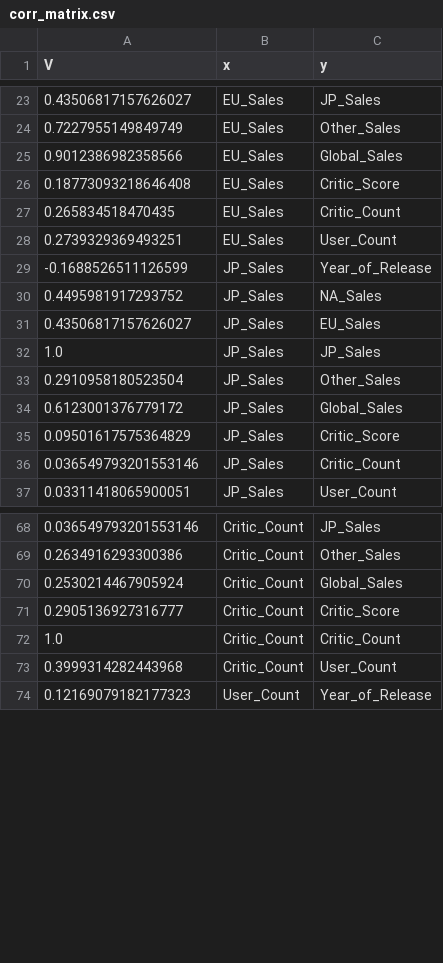
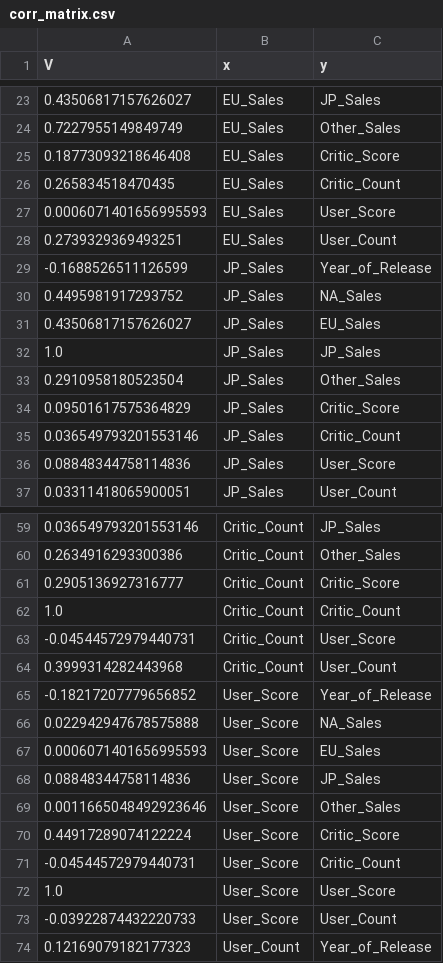
Before and after one commit to MAliElakhrass/DataVizProject, a CSV file: data/corr_matrix.csv, drawn as a sheet; only a part is shown, gaps mark what is left out; the diff covers the shown part only.

```diff
--- a/data/corr_matrix.csv
+++ b/data/corr_matrix.csv
@@ -24,5 +24,5 @@ V,x,y
 0.7227955149849749,EU_Sales,Other_Sales
-0.9012386982358566,EU_Sales,Global_Sales
 0.18773093218646408,EU_Sales,Critic_Score
 0.265834518470435,EU_Sales,Critic_Count
+0.0006071401656995593,EU_Sales,User_Score
 0.2739329369493251,EU_Sales,User_Count
@@ -33,5 +33,5 @@ V,x,y
 0.2910958180523504,JP_Sales,Other_Sales
-0.6123001376779172,JP_Sales,Global_Sales
 0.09501617575364829,JP_Sales,Critic_Score
 0.036549793201553146,JP_Sales,Critic_Count
+0.08848344758114836,JP_Sales,User_Score
 0.03311418065900051,JP_Sales,User_Count
@@ -69,6 +60,15 @@ V,x,y
 0.2634916293300386,Critic_Count,Other_Sales
-0.2530214467905924,Critic_Count,Global_Sales
 0.2905136927316777,Critic_Count,Critic_Score
 1.0,Critic_Count,Critic_Count
+-0.04544572979440731,Critic_Count,User_Score
 0.3999314282443968,Critic_Count,User_Count
+-0.18217207779656852,User_Score,Year_of_Release
+0.022942947678575888,User_Score,NA_Sales
+0.0006071401656995593,User_Score,EU_Sales
+0.08848344758114836,User_Score,JP_Sales
+0.0011665048492923646,User_Score,Other_Sales
+0.44917289074122224,User_Score,Critic_Score
+-0.04544572979440731,User_Score,Critic_Count
+1.0,User_Score,User_Score
+-0.03922874432220733,User_Score,User_Count
 0.12169079182177323,User_Count,Year_of_Release
```
Also changed, not shown: 5 added rows and 14 removed rows elsewhere in this file, 5 other files.
